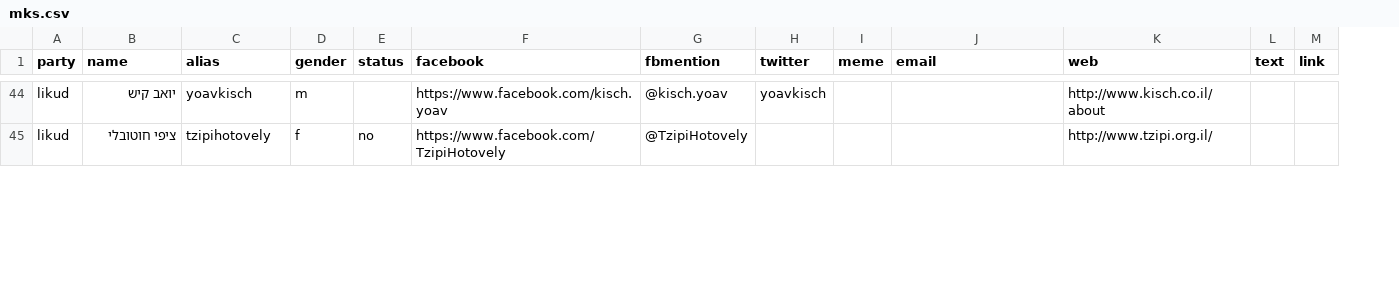
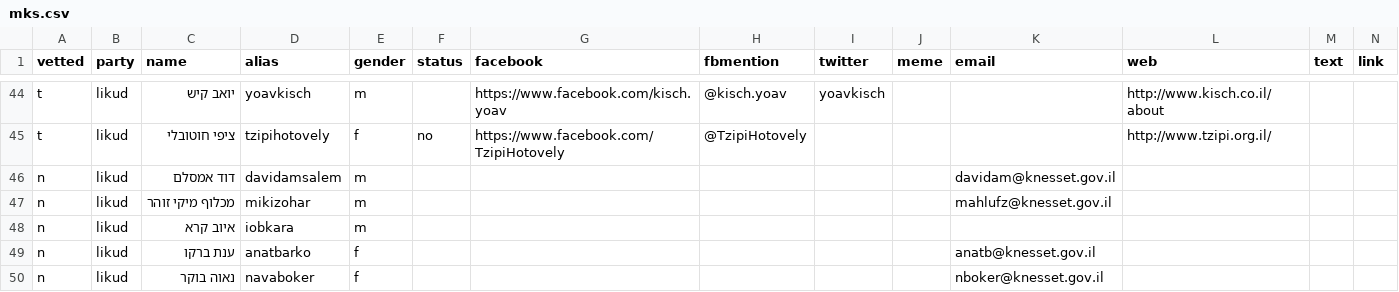
Before and after one commit to no2bio/mk-personal, a CSV file: data/mks.csv, drawn as a sheet; only a part is shown, gaps mark what is left out; rows hold the shown columns only; the diff covers the shown part only; the diff names each change by its address in the sheet, - before the commit and + after, or states it on an @@ line.

```diff
--- a/data/mks.csv
+++ b/data/mks.csv
+column A (vetted), rows 44-45: t | t
+row 46: n | likud | דוד אמסלם | davidamsalem | m |  |  |  |  |  | davidam@knesset.gov.il
+row 47: n | likud | מכלוף מיקי זוהר | mikizohar | m |  |  |  |  |  | mahlufz@knesset.gov.il
+row 48: n | likud | איוב קרא | iobkara | m
+row 49: n | likud | ענת ברקו | anatbarko | f |  |  |  |  |  | anatb@knesset.gov.il
+row 50: n | likud | נאוה בוקר | navaboker | f |  |  |  |  |  | nboker@knesset.gov.il
```
Also changed, not shown: 8 added rows, 16 removed rows and 2 edited cells elsewhere in this file, 27 other files.
